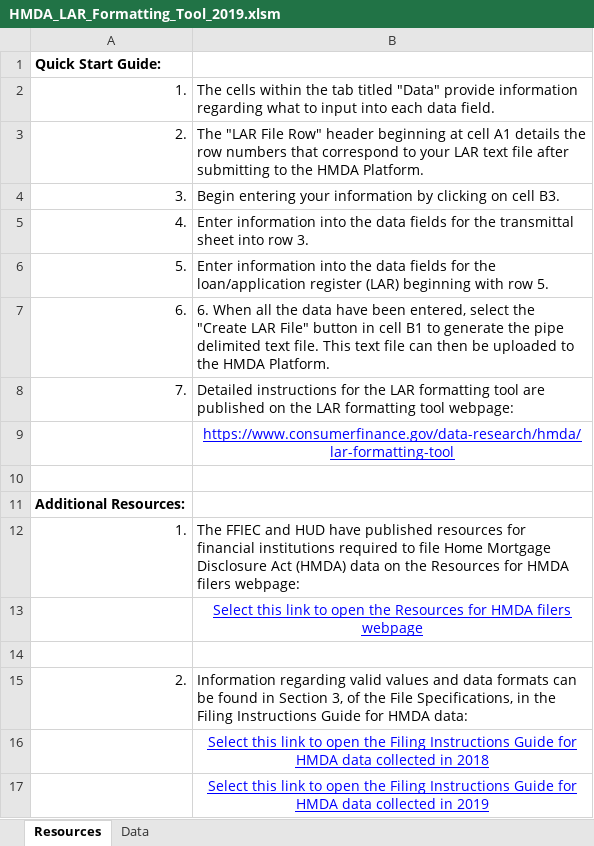
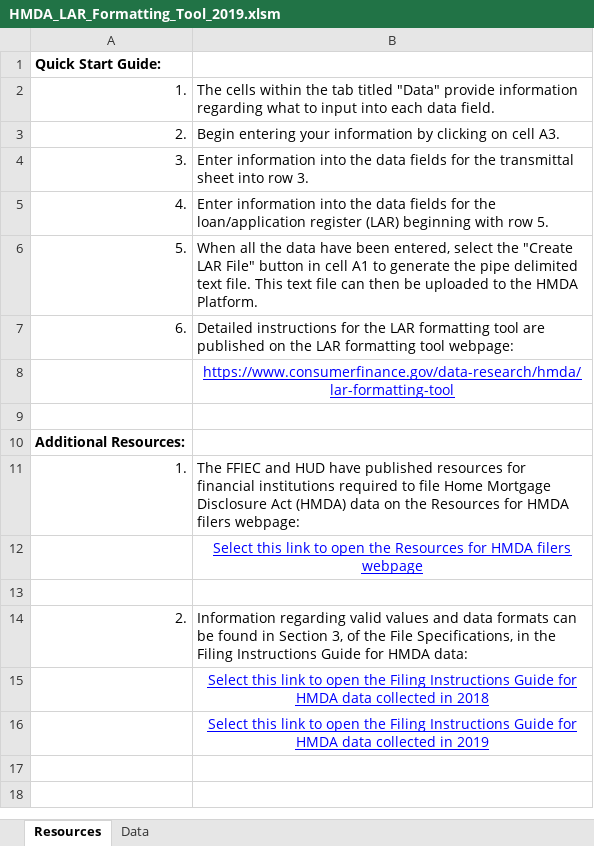
Before and after one commit to cfpb/hmda-platform-larft, an Excel workbook: 2019/HMDA_LAR_Formatting_Tool_2019.xlsm, sheet Resources, drawn as a sheet; values as stored, in another font and other column widths than the file's, no borders; removed rows and columns are numbered as before the commit, all else as after; the diff names each change by its address in the sheet, - before the commit and + after, or states it on an @@ line.

```diff
--- a/2019/HMDA_LAR_Formatting_Tool_2019.xlsm (sheet Resources)
+++ b/2019/HMDA_LAR_Formatting_Tool_2019.xlsm (sheet Resources)
-B3: The "LAR File Row" header beginning at cell A1 details the row numbers that correspond to your LAR text file after submitting to the HMDA Platform.
+B3: Begin entering your information by clicking on cell A3.
-row 4: 3. | Begin entering your information by clicking on cell B3.
-A4: 4.
+A4: 3.
-A5: 5.
+A5: 4.
-row 7: 6. | 6. When all the data have been entered, select the "Create LAR File" button in cell B1 to generate the pipe delimited text file. This text file can then be uploaded to the HMDA Platform.
+row 6: 5. | When all the data have been entered, select the "Create LAR File" button in cell A1 to generate the pipe delimited text file. This text file can then be uploaded to the HMDA Platform.
-A7: 7.
+A7: 6.
```
Also changed, not shown: sheet Data, charts or pictures.
